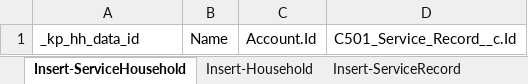
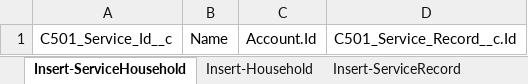
Before and after one commit to 501Commons/Salesforce-Importer, an Excel workbook: Clients/OPPCO/OPPCO-LIHEAP_Sandbox.xlsx, sheet Insert-ServiceHousehold, drawn as a sheet; values as stored, in another font and other column widths than the file's, no borders; table styles not drawn; the diff names each change by its address in the sheet, - before the commit and + after, or states it on an @@ line.

```diff
--- a/Clients/OPPCO/OPPCO-LIHEAP_Sandbox.xlsx (sheet Insert-ServiceHousehold)
+++ b/Clients/OPPCO/OPPCO-LIHEAP_Sandbox.xlsx (sheet Insert-ServiceHousehold)
-A1: _kp_hh_data_id
+A1: C501_Service_Id__c
```
Also changed, not shown: sheet Insert-ServiceRecord, sheet Insert-Household, 3 other files.
